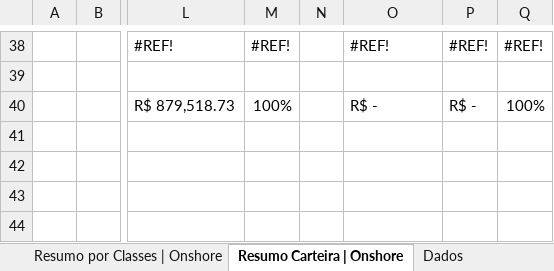
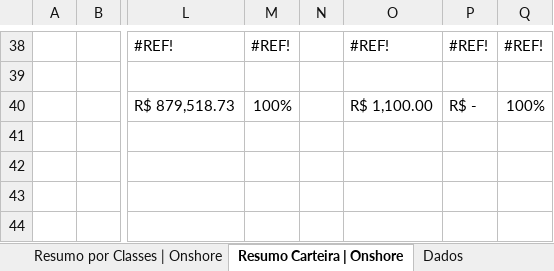
Before and after one commit to diego-cavalcantii/Relatorio_ativos_automatizado, an Excel workbook: DT_OK.xlsx, sheet Resumo Carteira | Onshore, drawn as a sheet; only a part is shown, gaps mark what is left out; values as stored, in another font and other column widths than the file's, no cell formats; charts and pictures and conditional formats not drawn; the diff covers the shown part only; the diff names each change by its address in the sheet, - before the commit and + after, or states it on an @@ line.

```diff
--- a/DT_OK.xlsx (sheet Resumo Carteira | Onshore)
+++ b/DT_OK.xlsx (sheet Resumo Carteira | Onshore)
-O40: R$ -
+O40: R$ 1,100.00
```
Also changed, not shown: 3 added rows, 3 removed rows and 43 edited cells elsewhere in this sheet, sheet Dados, sheet Resumo por Classes | Onshore, sheet Informações Complementares, sheet BancoDeDados, sheet Visão Global, sheet Resumo | Onshore, cell formats, formulas that keep their value, hidden cells, charts or pictures, 3 other files.
